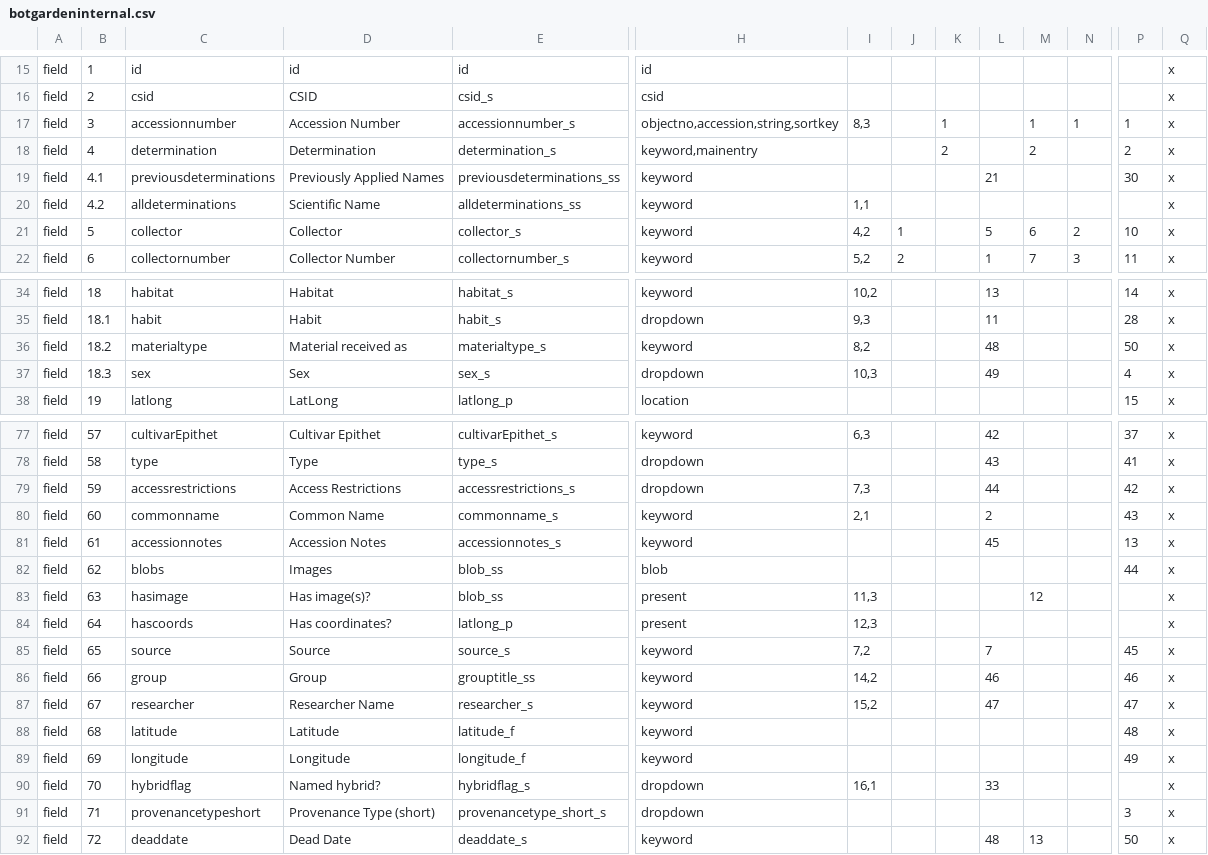
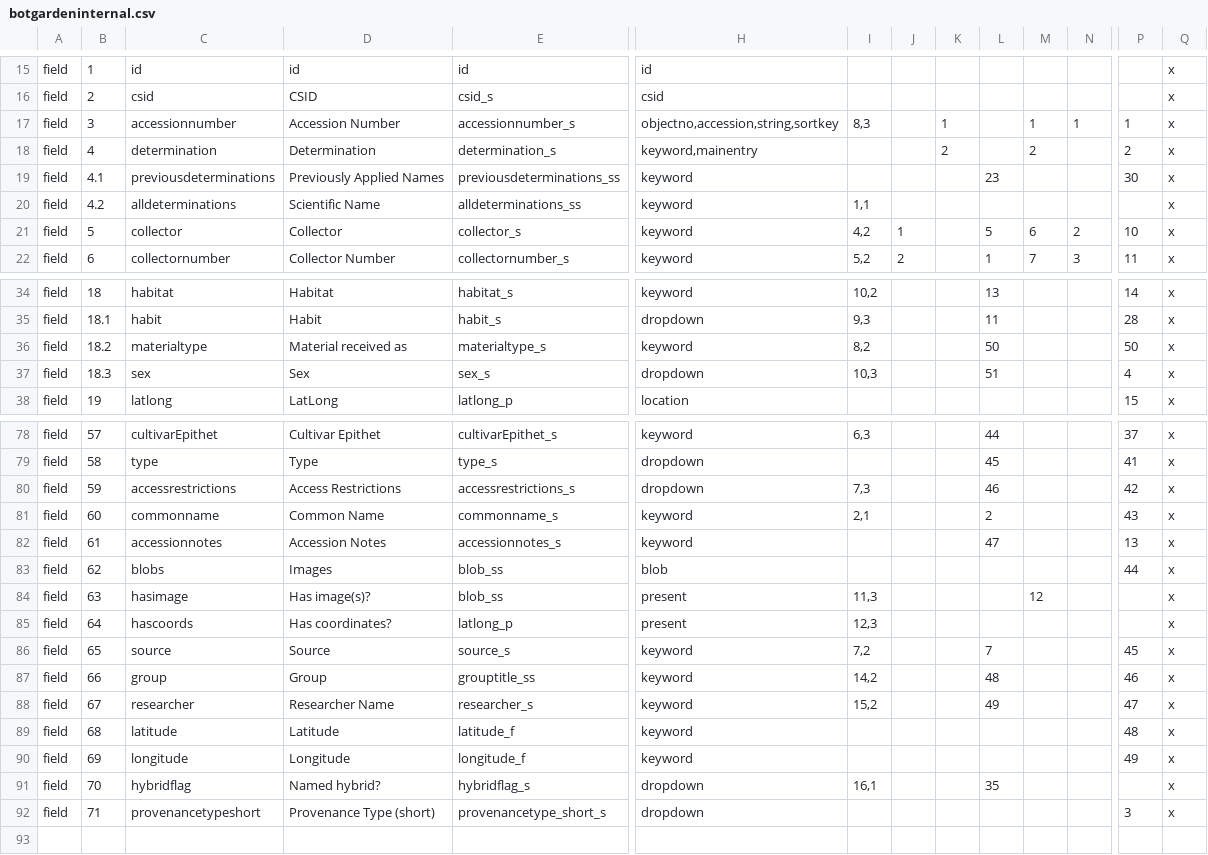
Before and after one commit to cspace-deployment/cspace-webapps-ucb, a CSV file: botgarden/config/botgardeninternal.csv, drawn as a sheet; only a part is shown, gaps mark what is left out; removed rows and columns are numbered as before the commit, all else as after; rows hold the shown columns only; the diff covers the shown part only; the diff names each change by its address in the sheet, - before the commit and + after, or states it on an @@ line.

```diff
--- a/botgarden/config/botgardeninternal.csv
+++ b/botgarden/config/botgardeninternal.csv
-L19: 21
+L19: 23
-L36: 48
+L36: 50
-L37: 49
+L37: 51
-L78: 42
+L78: 44
-L79: 43
+L79: 45
-L80: 44
+L80: 46
-L82: 45
+L82: 47
-L87: 46
+L87: 48
-L88: 47
+L88: 49
-L91: 33
+L91: 35
-row 92: field | 72 | deaddate | Dead Date | deaddate_s | keyword |  |  |  | 48 | 13 |  | 50 | x
```
Also changed, not shown: 1 added row and 25 edited cells elsewhere in this file, botgarden/config/plantinfo.csv.
